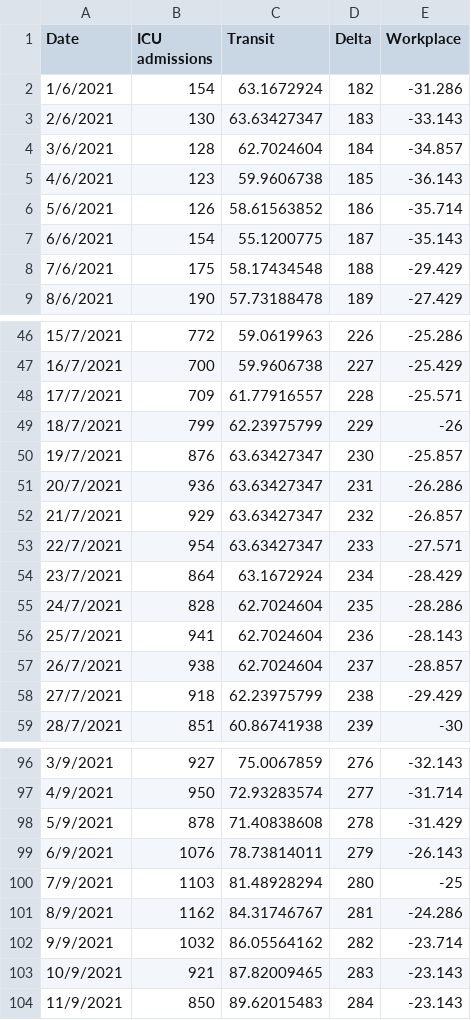
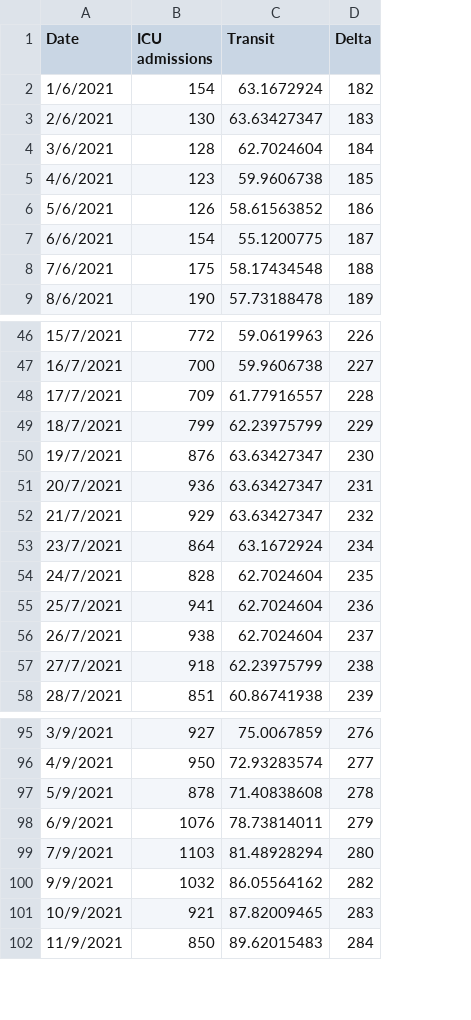
Before and after one commit to clash9529/DDW_Task2, a CSV file: DDW_dataset1.csv, drawn as a sheet; only a part is shown, gaps mark what is left out; the diff names each change by its address in the sheet, - before the commit and + after, or states it on an @@ line.

```diff
--- a/DDW_dataset1.csv
+++ b/DDW_dataset1.csv
-column E (Workplace), rows 2-9: -31.286 | -33.143 | -34.857 | -36.143 | -35.714 | -35.143 | -29.429 | -27.429; rows 46-52: -25.286 | -25.429 | -25.571 | -26 | -25.857 | -26.286 | -26.857; rows 54-59: -28.429 | -28.286 | -28.143 | -28.857 | -29.429 | -30; rows 96-100: -32.143 | -31.714 | -31.429 | -26.143 | -25; rows 102-104: -23.714 | -23.143 | -23.143
-row 53: 22/7/2021 | 954 | 63.63427347 | 233 | -27.571
-row 101: 8/9/2021 | 1162 | 84.31746767 | 281 | -24.286
```
Also changed, not shown: 1 other file.
